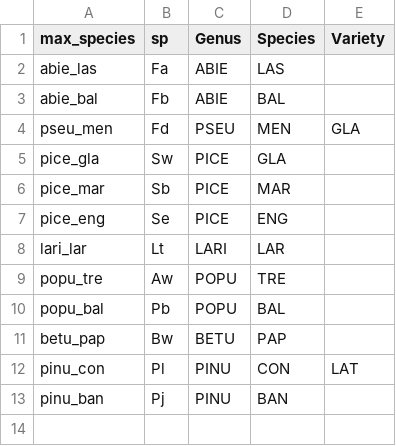
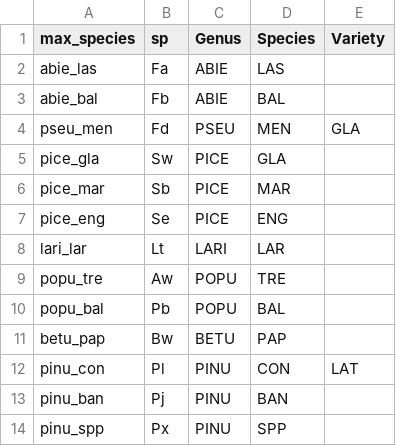
Before and after one commit to gwa-uab/histressup, a CSV file: data/species_lookup.csv, drawn as a sheet.

Commit message:
new residue values

```diff
--- a/data/species_lookup.csv
+++ b/data/species_lookup.csv
@@ -13 +13,2 @@ pinu_con,Pl,PINU,CON,LAT
 pinu_ban,Pj,PINU,BAN,
+pinu_spp,Px,PINU,SPP,
```
Also changed, not shown: data/residual_ratios.csv, data/taperCoefficients.csv, 17 other files.
